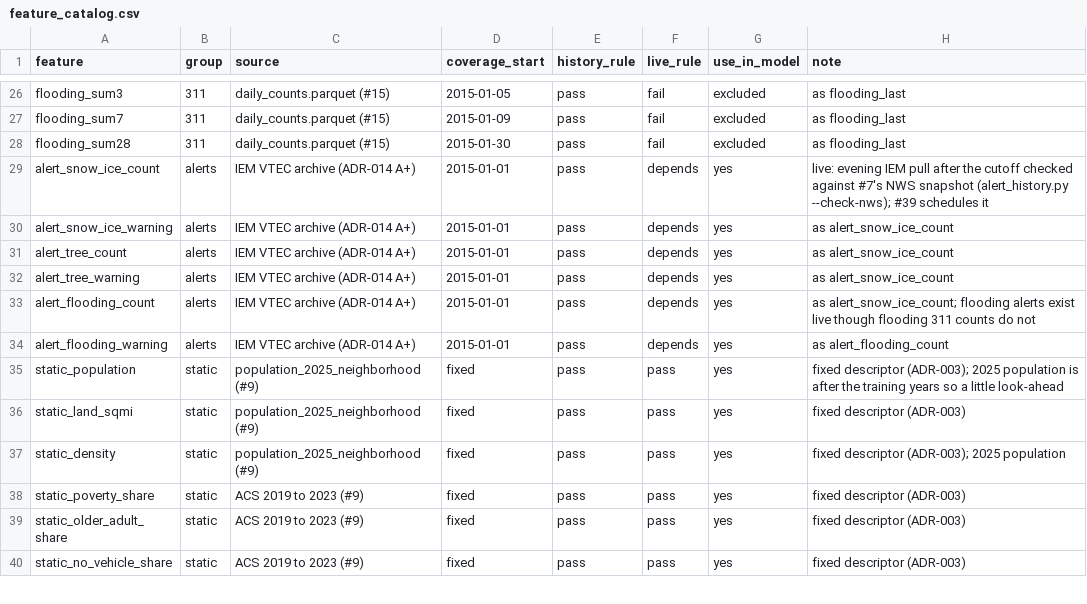
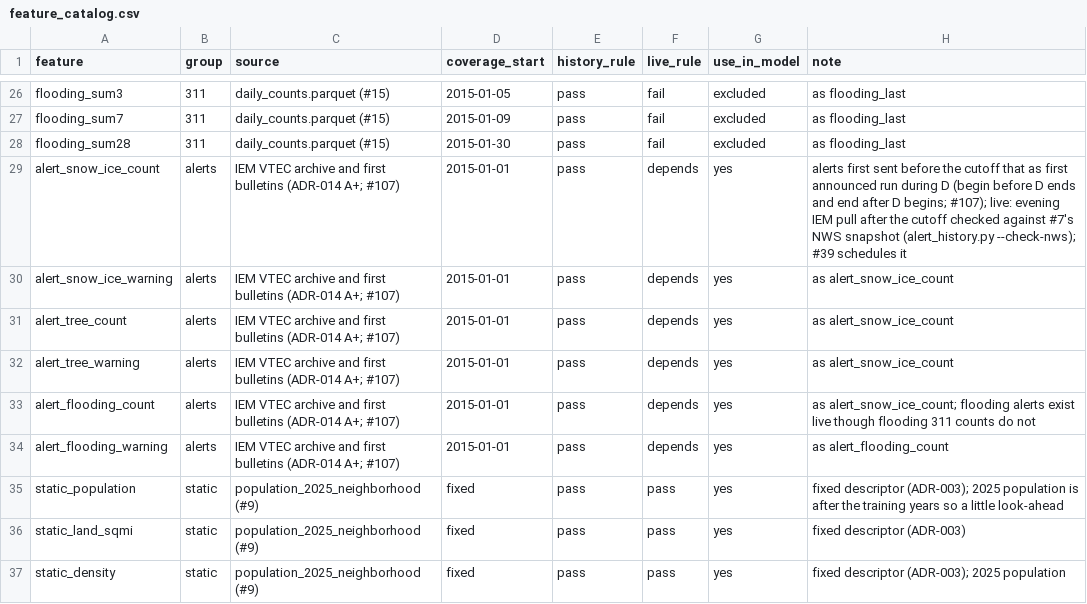
Before and after one commit to PritKalariya/boston-resilience-twin, a CSV file: Data-Pipeline/config/feature_catalog.csv, drawn as a sheet; only a part is shown, gaps mark what is left out; the shorter side is filled out with more unchanged rows.

Commit message:
Fix the alert leak: leave out alerts first announced to begin after the day (#107)

```diff
--- a/Data-Pipeline/config/feature_catalog.csv
+++ b/Data-Pipeline/config/feature_catalog.csv
@@ -28,8 +28,8 @@ flooding_sum7,311,daily_counts.parquet (#15),2015-01-09,pass,fail,excluded,as fl
 flooding_sum28,311,daily_counts.parquet (#15),2015-01-30,pass,fail,excluded,as flooding_last
-alert_snow_ice_count,alerts,IEM VTEC archive (ADR-014 A+),2015-01-01,pass,depends,yes,live: evening IEM pull after the cutoff checked against #7's NWS snapshot (alert_history.py --check-nws); #39 schedules it
-alert_snow_ice_warning,alerts,IEM VTEC archive (ADR-014 A+),2015-01-01,pass,depends,yes,as alert_snow_ice_count
-alert_tree_count,alerts,IEM VTEC archive (ADR-014 A+),2015-01-01,pass,depends,yes,as alert_snow_ice_count
-alert_tree_warning,alerts,IEM VTEC archive (ADR-014 A+),2015-01-01,pass,depends,yes,as alert_snow_ice_count
-alert_flooding_count,alerts,IEM VTEC archive (ADR-014 A+),2015-01-01,pass,depends,yes,as alert_snow_ice_count; flooding alerts exist live though flooding 311 counts do not
-alert_flooding_warning,alerts,IEM VTEC archive (ADR-014 A+),2015-01-01,pass,depends,yes,as alert_flooding_count
+alert_snow_ice_count,alerts,IEM VTEC archive and first bulletins (ADR-014 A+; #107),2015-01-01,pass,depends,yes,alerts first sent before the cutoff that as first announced run during D (begin before D ends and end after D begins; #107); live: evening IEM pull after the cutoff checked against #7's NWS snapshot (alert_history.py --check-nws); #39 schedules it
+alert_snow_ice_warning,alerts,IEM VTEC archive and first bulletins (ADR-014 A+; #107),2015-01-01,pass,depends,yes,as alert_snow_ice_count
+alert_tree_count,alerts,IEM VTEC archive and first bulletins (ADR-014 A+; #107),2015-01-01,pass,depends,yes,as alert_snow_ice_count
+alert_tree_warning,alerts,IEM VTEC archive and first bulletins (ADR-014 A+; #107),2015-01-01,pass,depends,yes,as alert_snow_ice_count
+alert_flooding_count,alerts,IEM VTEC archive and first bulletins (ADR-014 A+; #107),2015-01-01,pass,depends,yes,as alert_snow_ice_count; flooding alerts exist live though flooding 311 counts do not
+alert_flooding_warning,alerts,IEM VTEC archive and first bulletins (ADR-014 A+; #107),2015-01-01,pass,depends,yes,as alert_flooding_count
 static_population,static,population_2025_neighborhood (#9),fixed,pass,pass,yes,fixed descriptor (ADR-003); 2025 population is after the training years so a little look-ahead
```
Also changed, not shown: docs/data/alert-map.csv, 7 other files.
